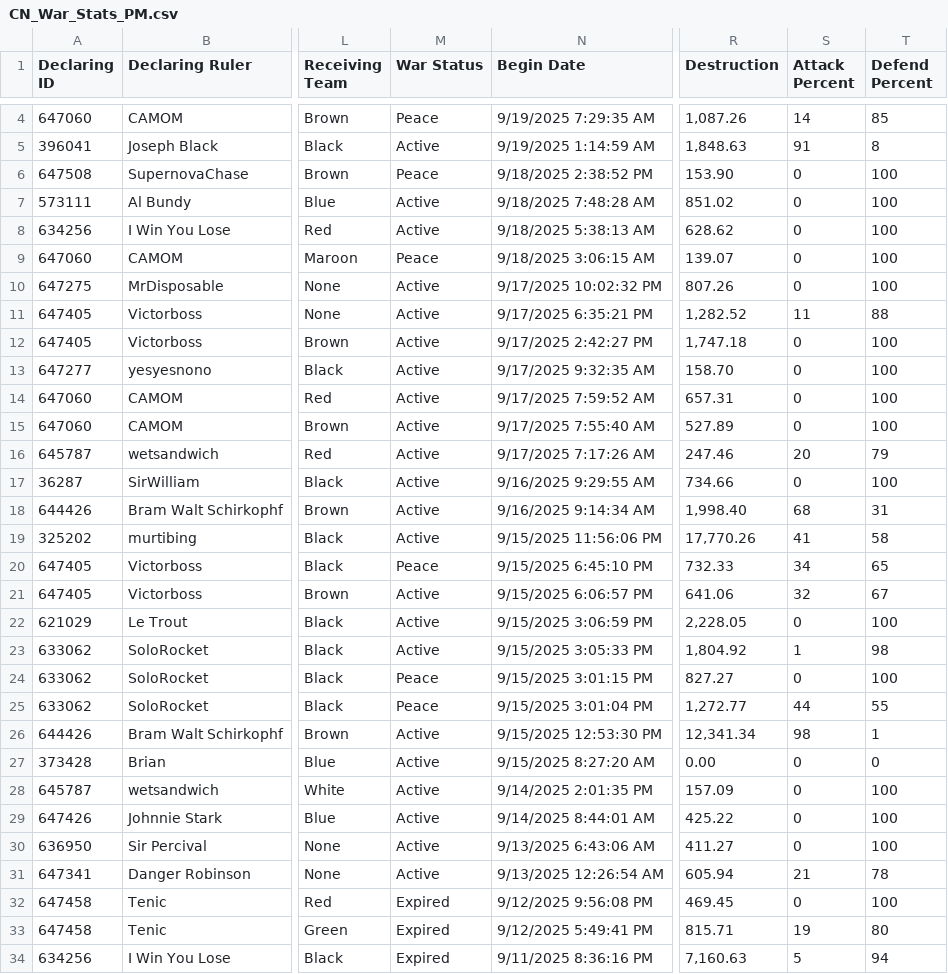
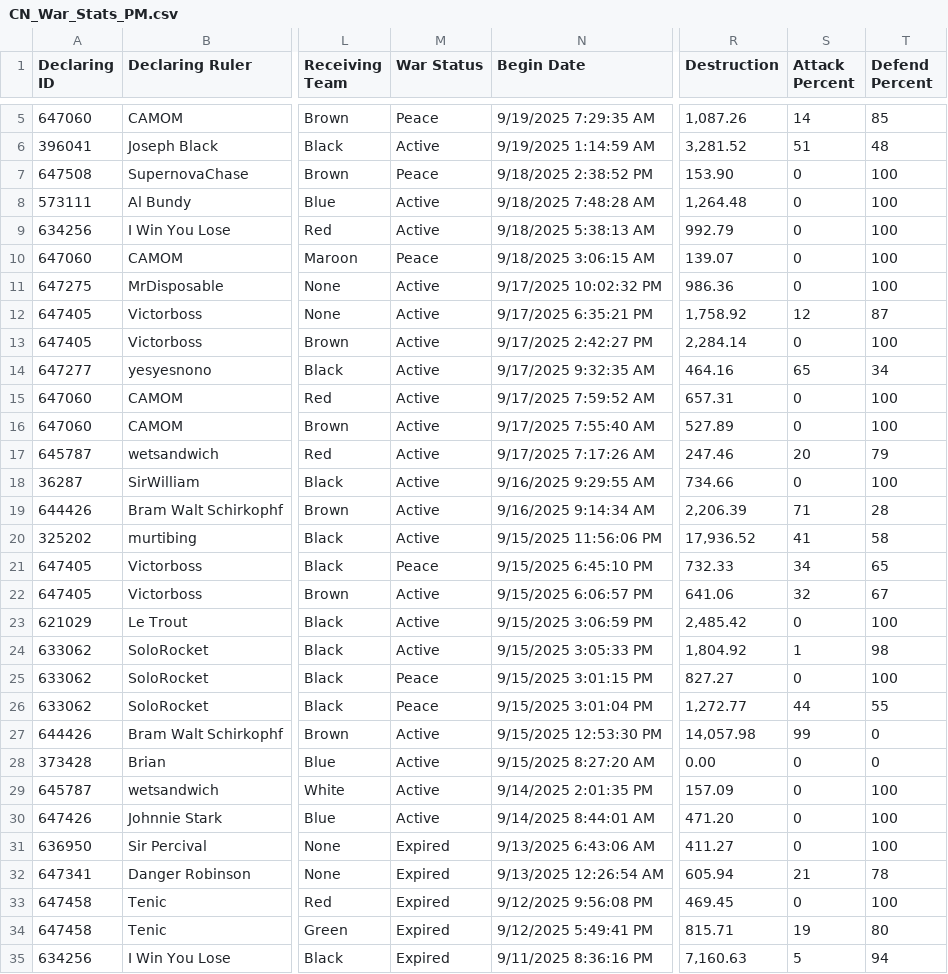
Before and after one commit to oh-ari/oh-ari.github.io, a CSV file: daily/yesterday/CN_War_Stats_PM.csv, drawn as a sheet; only a part is shown, gaps mark what is left out; addresses are those after the commit; the diff covers the shown part only; the diff names each change by its address in the sheet, - before the commit and + after, or states it on an @@ line.

```diff
--- a/daily/yesterday/CN_War_Stats_PM.csv
+++ b/daily/yesterday/CN_War_Stats_PM.csv
-R6 (Destruction): 1,848.63
+R6 (Destruction): 3,281.52
-S6 (Attack Percent): 91
+S6 (Attack Percent): 51
-T6 (Defend Percent): 8
+T6 (Defend Percent): 48
-R8 (Destruction): 851.02
+R8 (Destruction): 1,264.48
-R9 (Destruction): 628.62
+R9 (Destruction): 992.79
-R11 (Destruction): 807.26
+R11 (Destruction): 986.36
-R12 (Destruction): 1,282.52
+R12 (Destruction): 1,758.92
-S12 (Attack Percent): 11
+S12 (Attack Percent): 12
-T12 (Defend Percent): 88
+T12 (Defend Percent): 87
-R13 (Destruction): 1,747.18
+R13 (Destruction): 2,284.14
-R14 (Destruction): 158.70
+R14 (Destruction): 464.16
-S14 (Attack Percent): 0
+S14 (Attack Percent): 65
-T14 (Defend Percent): 100
+T14 (Defend Percent): 34
-R19 (Destruction): 1,998.40
+R19 (Destruction): 2,206.39
-S19 (Attack Percent): 68
+S19 (Attack Percent): 71
-T19 (Defend Percent): 31
+T19 (Defend Percent): 28
-R20 (Destruction): 17,770.26
+R20 (Destruction): 17,936.52
-R23 (Destruction): 2,228.05
+R23 (Destruction): 2,485.42
-R27 (Destruction): 12,341.34
+R27 (Destruction): 14,057.98
-S27 (Attack Percent): 98
+S27 (Attack Percent): 99
-T27 (Defend Percent): 1
+T27 (Defend Percent): 0
-R30 (Destruction): 425.22
+R30 (Destruction): 471.20
-M31:M32 (War Status): Active
+M31:M32 (War Status): Expired
```
Also changed, not shown: 1 added row, 6 removed rows and 6 edited cells elsewhere in this file, daily/yesterday/CN_Alliance_Stats_PM.csv, daily/yesterday/CN_Foreign_Aid_PM.csv, 3 other files.
